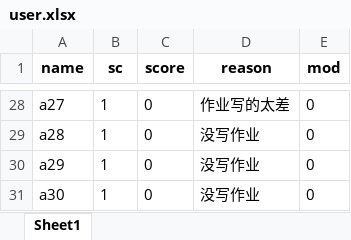
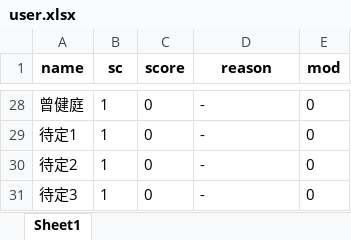
Before and after one commit to Lr-2002/score_app, an Excel workbook: user.xlsx, sheet Sheet1, drawn as a sheet; only a part is shown, gaps mark what is left out; values as stored, in another font and other column widths than the file's, no borders; the diff covers the shown part only; the diff names each change by its address in the sheet, - before the commit and + after, or states it on an @@ line.

```diff
--- a/user.xlsx (sheet Sheet1)
+++ b/user.xlsx (sheet Sheet1)
-A28 (name): a27
+A28 (name): 曾健庭
-D28 (reason): 作业写的太差
+D28 (reason): -
-A29 (name): a28
+A29 (name): 待定1
-D29:D31 (reason): 没写作业
+D29:D31 (reason): -
-A30 (name): a29
+A30 (name): 待定2
-A31 (name): a30
+A31 (name): 待定3
```
Also changed, not shown: 1 added row, 1 removed row and 51 edited cells elsewhere in this sheet, 1 other file.
